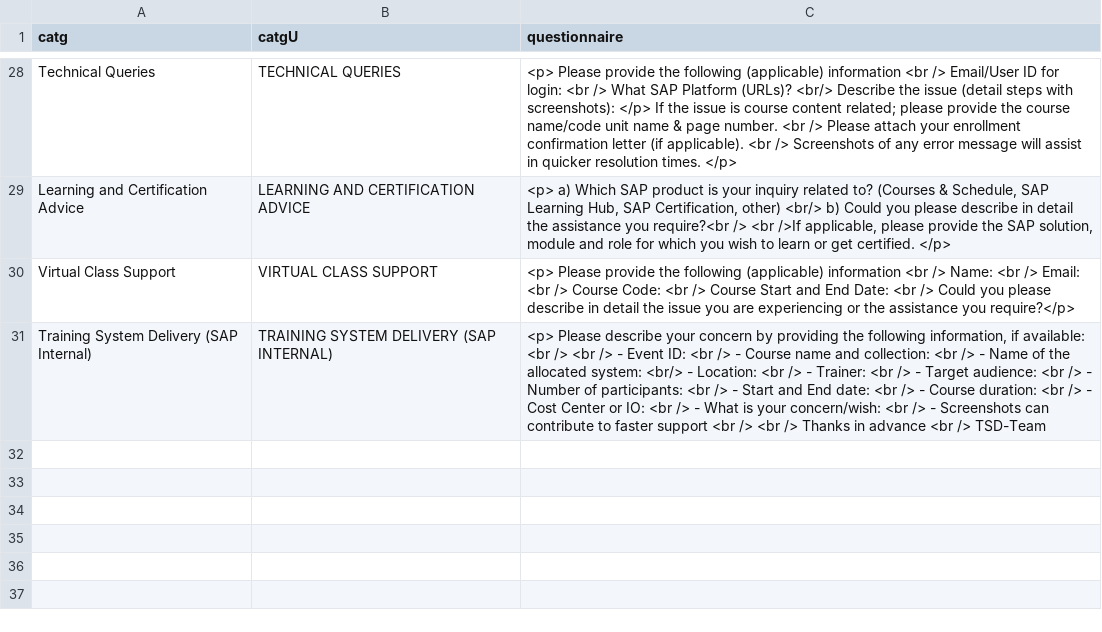
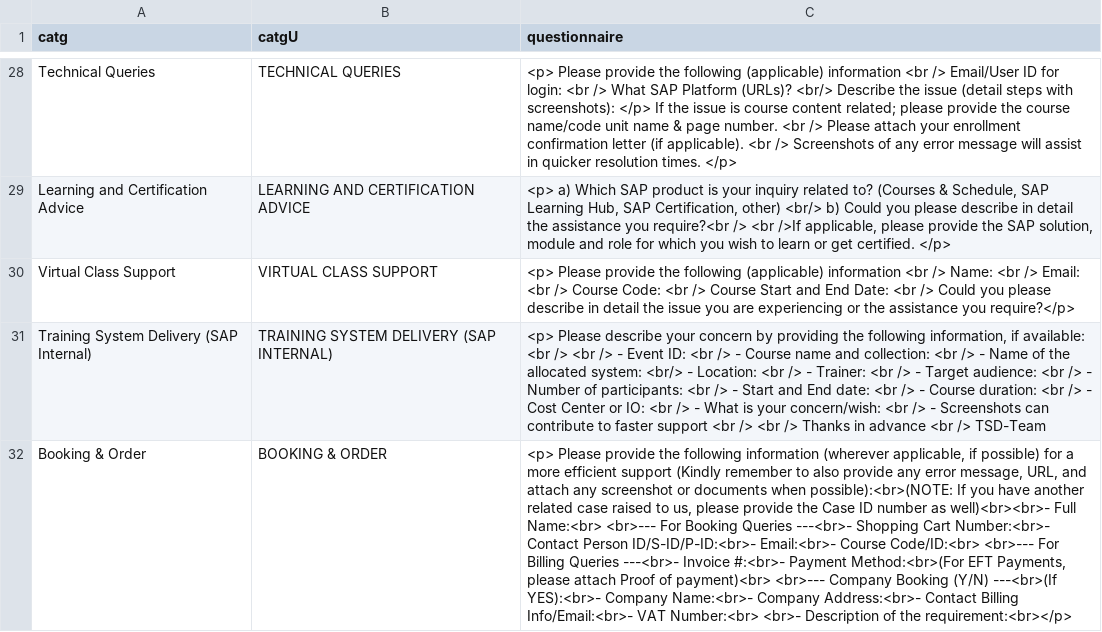
Before and after one commit to sunny13nitk/LSOPortalApp-Java17-MTA, a CSV file: srv/src/main/resources/configCatg/templates.csv, drawn as a sheet; only a part is shown, gaps mark what is left out; the diff names each change by its address in the sheet, - before the commit and + after, or states it on an @@ line.

Commit message:
introduce template for Booking & Order

```diff
--- a/srv/src/main/resources/configCatg/templates.csv
+++ b/srv/src/main/resources/configCatg/templates.csv
+row 32: Booking & Order | BOOKING & ORDER | <p> Please provide the following information (wherever applicable, if possible) for a more efficient support (Kindly remember to also provide any error message, URL, and attach any screenshot or documents when possible):<br>(NOTE: If you have another related case raised to us, please provide the Case ID number as well)<br><br>- Full Name:<br> <br>--- For Booking Queries ---<br>- Shopping Cart Number:<br>- Contact Person ID/S-ID/P-ID:<br>- Email:<br>- Course Code/ID:<br> <br>--- For Billing Queries ---<br>- Invoice #:<br>- Payment Method:<br>(For EFT Payments, please attach Proof of payment)<br> <br>--- Company Booking (Y/N) ---<br>(If YES):<br>- Company Name:<br>- Company Address:<br>- Contact Billing Info/Email:<br>- VAT Number:<br> <br>- Description of the requirement:<br></p>
```
